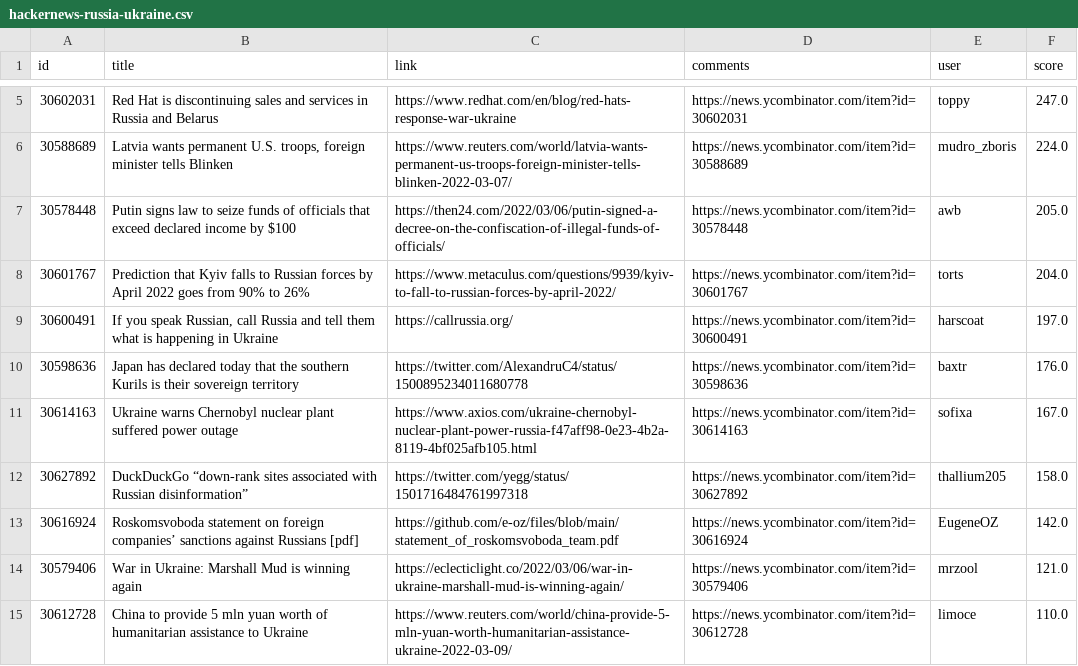
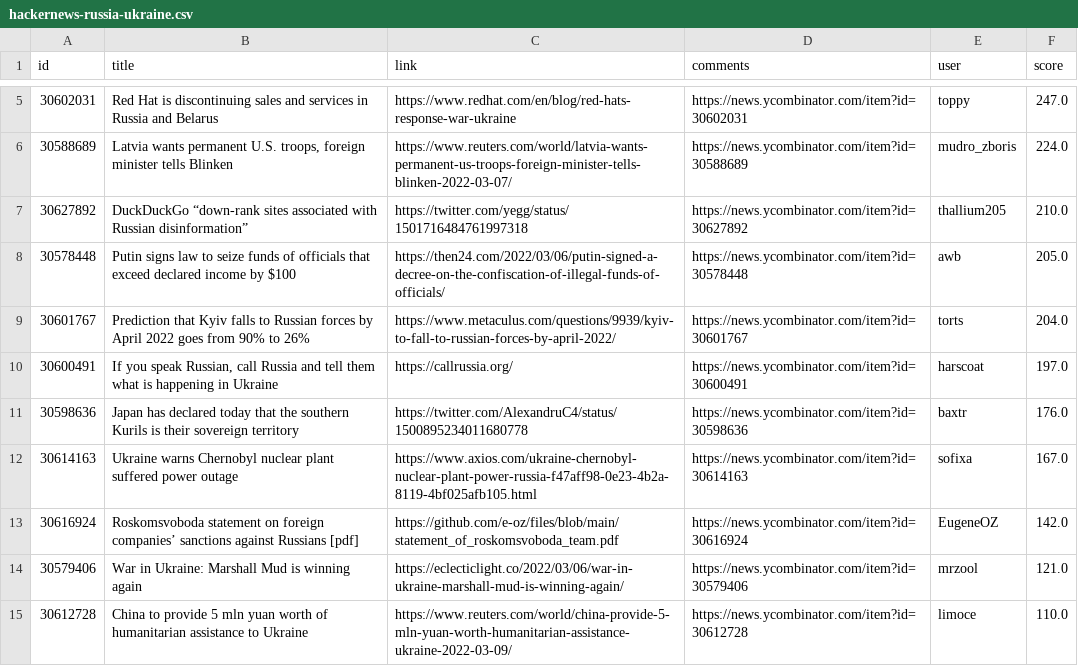
Before and after one commit to z3c0/oghma-infinium, a CSV file: global/hackernews-russia-ukraine.csv, drawn as a sheet; only a part is shown, gaps mark what is left out.

```diff
--- a/global/hackernews-russia-ukraine.csv
+++ b/global/hackernews-russia-ukraine.csv
@@ -6,2 +6,3 @@ id,title,link,comments,user,score
 30588689,"Latvia wants permanent U.S. troops, foreign minister tells Blinken",https://www.reuters.com/world/latvia-wants-permanent-us-troops-foreign-minister-tells-blinken-2022-03-07/,https://news.ycombinator.com/item?id=30588689,mudro_zboris,224.0
+30627892,DuckDuckGo “down-rank sites associated with Russian disinformation”,https://twitter.com/yegg/status/1501716484761997318,https://news.ycombinator.com/item?id=30627892,thallium205,210.0
 30578448,Putin signs law to seize funds of officials that exceed declared income by $100,https://then24.com/2022/03/06/putin-signed-a-decree-on-the-confiscation-of-illegal-funds-of-officials/,https://news.ycombinator.com/item?id=30578448,awb,205.0
@@ -11,3 +12,2 @@ id,title,link,comments,user,score
 30614163,Ukraine warns Chernobyl nuclear plant suffered power outage,https://www.axios.com/ukraine-chernobyl-nuclear-plant-power-russia-f47aff98-0e23-4b2a-8119-4bf025afb105.html,https://news.ycombinator.com/item?id=30614163,sofixa,167.0
-30627892,DuckDuckGo “down-rank sites associated with Russian disinformation”,https://twitter.com/yegg/status/1501716484761997318,https://news.ycombinator.com/item?id=30627892,thallium205,158.0
 30616924,Roskomsvoboda statement on foreign companies’ sanctions against Russians [pdf],https://github.com/e-oz/files/blob/main/statement_of_roskomsvoboda_team.pdf,https://news.ycombinator.com/item?id=30616924,EugeneOZ,142.0
```
Also changed, not shown: 3 other files.
